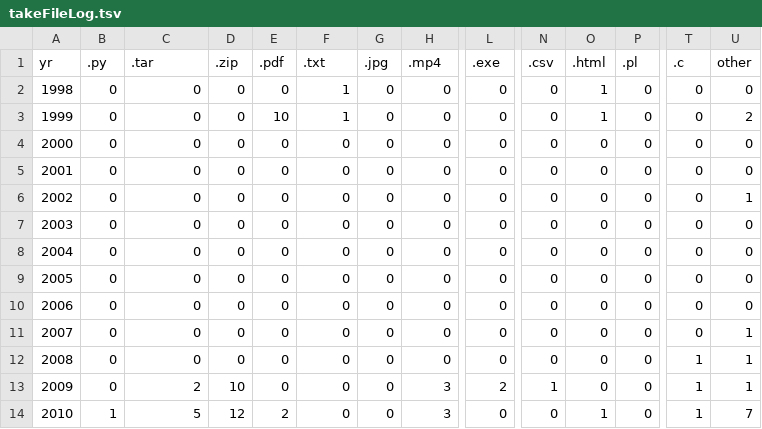
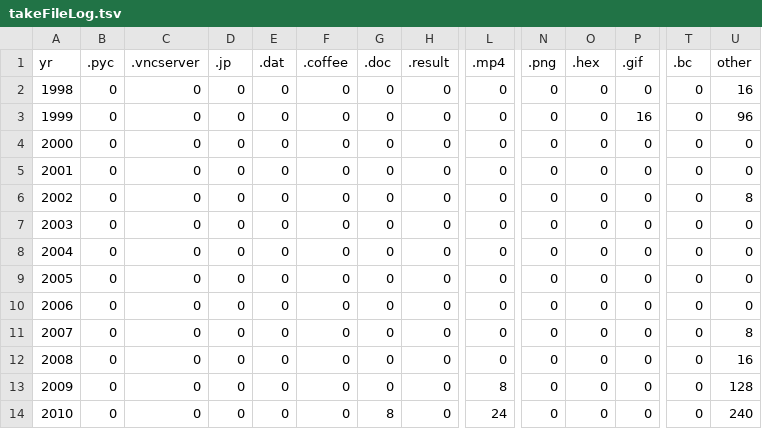
Before and after one commit to GoNishimura/d3js, a TSV file: visTakefuji/takeFileLog.tsv, drawn as a sheet; only a part is shown, gaps mark what is left out; the diff covers the shown part only; the diff names each change by its address in the sheet, - before the commit and + after, or states it on an @@ line.

Commit message:
updated Data

```diff
--- a/visTakefuji/takeFileLog.tsv
+++ b/visTakefuji/takeFileLog.tsv
-B1: .py
+B1: .pyc
-C1: .tar
+C1: .vncserver
-D1: .zip
+D1: .jp
-E1: .pdf
+E1: .dat
-F1: .txt
+F1: .coffee
-G1: .jpg
+G1: .doc
-H1: .mp4
+H1: .result
-L1: .exe
+L1: .mp4
-N1: .csv
+N1: .png
-O1: .html
+O1: .hex
-P1: .pl
+P1: .gif
-T1: .c
+T1: .bc
-F2:F3 (.coffee): 1
+F2:F3 (.coffee): 0
-O2:O3 (.hex): 1
+O2:O3 (.hex): 0
-U2 (other): 0
+U2 (other): 16
-E3 (.dat): 10
+E3 (.dat): 0
-P3 (.gif): 0
+P3 (.gif): 16
-U3 (other): 2
+U3 (other): 96
-U6 (other): 1
+U6 (other): 8
-U11 (other): 1
+U11 (other): 8
-T12:T14 (.bc): 1
+T12:T14 (.bc): 0
-U12 (other): 1
+U12 (other): 16
-C13 (.vncserver): 2
+C13 (.vncserver): 0
-D13 (.jp): 10
+D13 (.jp): 0
-H13:H14 (.result): 3
+H13:H14 (.result): 0
-L13 (.mp4): 2
+L13 (.mp4): 8
-N13 (.png): 1
+N13 (.png): 0
-U13 (other): 1
+U13 (other): 128
-B14 (.pyc): 1
+B14 (.pyc): 0
-C14 (.vncserver): 5
+C14 (.vncserver): 0
-D14 (.jp): 12
+D14 (.jp): 0
-E14 (.dat): 2
+E14 (.dat): 0
-G14 (.doc): 0
+G14 (.doc): 8
-L14 (.mp4): 0
+L14 (.mp4): 24
-O14 (.hex): 1
+O14 (.hex): 0
-U14 (other): 7
+U14 (other): 240
```
Also changed, not shown: 139 edited cells elsewhere in this file.
